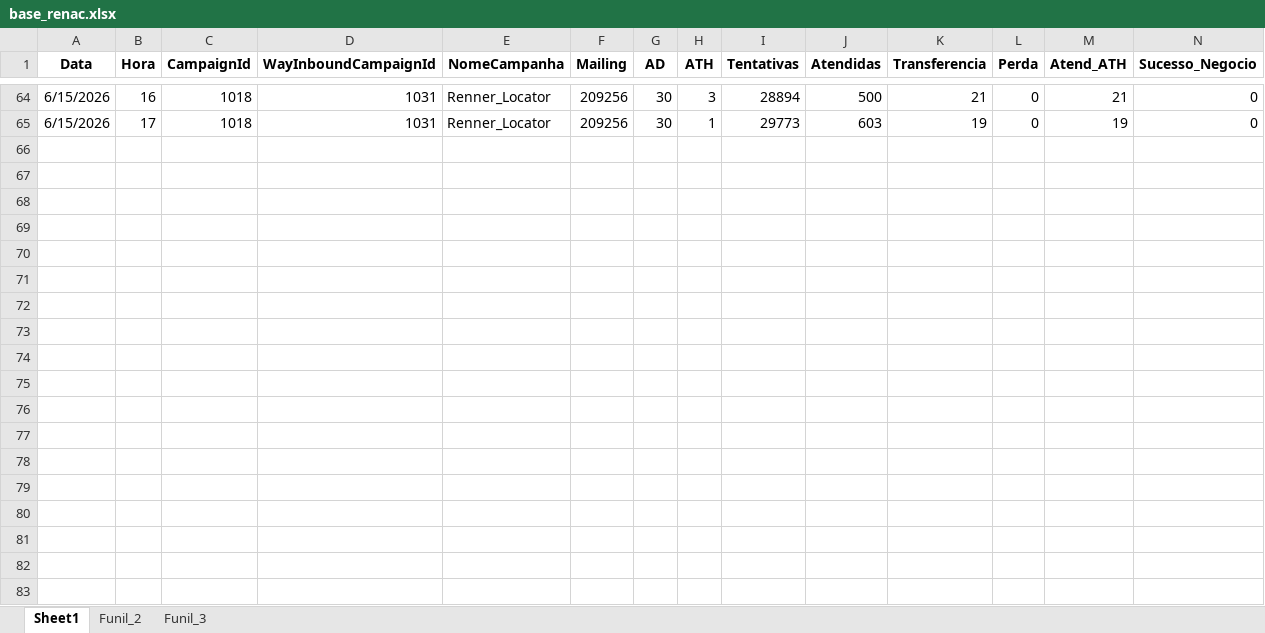
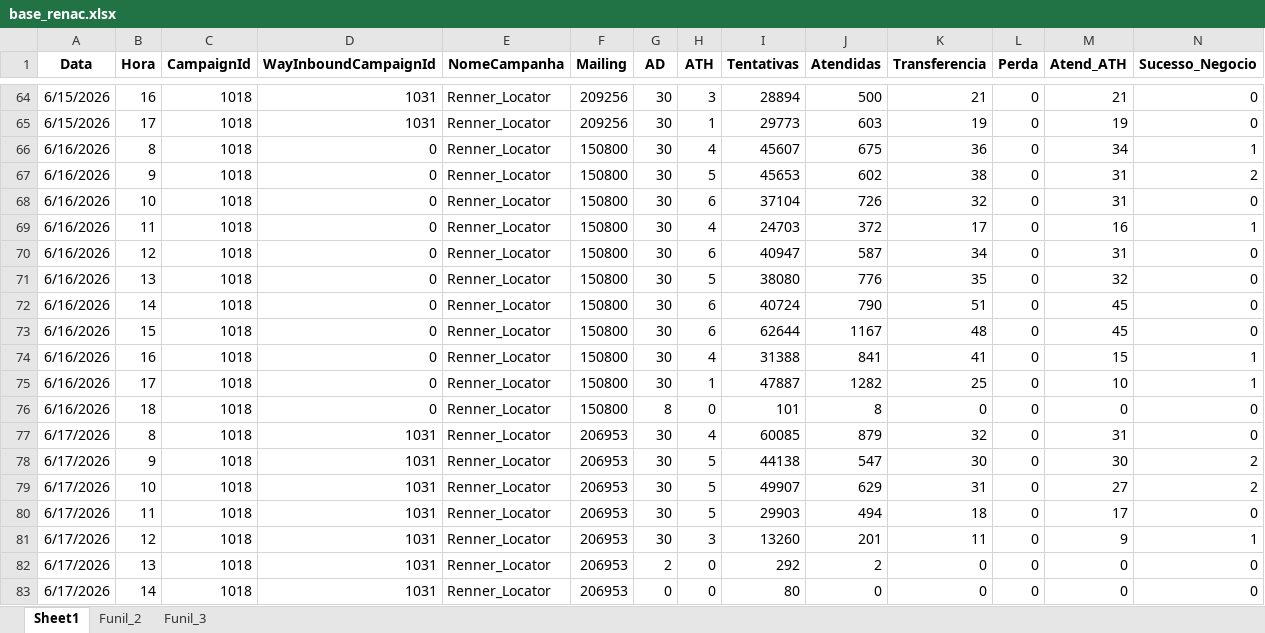
Before and after one commit to kikosouza159-afk/OSPDataCommandCenter, an Excel workbook: data/base_renac.xlsx, sheet Sheet1, drawn as a sheet; only a part is shown, gaps mark what is left out; values as stored, in another font and other column widths than the file's, no borders; rows hold the shown columns only; the diff covers the shown part only; the diff names each change by its address in the sheet, - before the commit and + after, or states it on an @@ line.

```diff
--- a/data/base_renac.xlsx (sheet Sheet1)
+++ b/data/base_renac.xlsx (sheet Sheet1)
+row 66: 6/16/2026 | 8 | 1018 | 0 | Renner_Locator | 150800 | 30 | 4 | 45607 | 675 | 36 | 0 | 34 | 1
+row 67: 6/16/2026 | 9 | 1018 | 0 | Renner_Locator | 150800 | 30 | 5 | 45653 | 602 | 38 | 0 | 31 | 2
+row 68: 6/16/2026 | 10 | 1018 | 0 | Renner_Locator | 150800 | 30 | 6 | 37104 | 726 | 32 | 0 | 31 | 0
+row 69: 6/16/2026 | 11 | 1018 | 0 | Renner_Locator | 150800 | 30 | 4 | 24703 | 372 | 17 | 0 | 16 | 1
+row 70: 6/16/2026 | 12 | 1018 | 0 | Renner_Locator | 150800 | 30 | 6 | 40947 | 587 | 34 | 0 | 31 | 0
+row 71: 6/16/2026 | 13 | 1018 | 0 | Renner_Locator | 150800 | 30 | 5 | 38080 | 776 | 35 | 0 | 32 | 0
+row 72: 6/16/2026 | 14 | 1018 | 0 | Renner_Locator | 150800 | 30 | 6 | 40724 | 790 | 51 | 0 | 45 | 0
+row 73: 6/16/2026 | 15 | 1018 | 0 | Renner_Locator | 150800 | 30 | 6 | 62644 | 1167 | 48 | 0 | 45 | 0
+row 74: 6/16/2026 | 16 | 1018 | 0 | Renner_Locator | 150800 | 30 | 4 | 31388 | 841 | 41 | 0 | 15 | 1
+row 75: 6/16/2026 | 17 | 1018 | 0 | Renner_Locator | 150800 | 30 | 1 | 47887 | 1282 | 25 | 0 | 10 | 1
+row 76: 6/16/2026 | 18 | 1018 | 0 | Renner_Locator | 150800 | 8 | 0 | 101 | 8 | 0 | 0 | 0 | 0
+row 77: 6/17/2026 | 8 | 1018 | 1031 | Renner_Locator | 206953 | 30 | 4 | 60085 | 879 | 32 | 0 | 31 | 0
+row 78: 6/17/2026 | 9 | 1018 | 1031 | Renner_Locator | 206953 | 30 | 5 | 44138 | 547 | 30 | 0 | 30 | 2
+row 79: 6/17/2026 | 10 | 1018 | 1031 | Renner_Locator | 206953 | 30 | 5 | 49907 | 629 | 31 | 0 | 27 | 2
+row 80: 6/17/2026 | 11 | 1018 | 1031 | Renner_Locator | 206953 | 30 | 5 | 29903 | 494 | 18 | 0 | 17 | 0
+row 81: 6/17/2026 | 12 | 1018 | 1031 | Renner_Locator | 206953 | 30 | 3 | 13260 | 201 | 11 | 0 | 9 | 1
+row 82: 6/17/2026 | 13 | 1018 | 1031 | Renner_Locator | 206953 | 2 | 0 | 292 | 2 | 0 | 0 | 0 | 0
+row 83: 6/17/2026 | 14 | 1018 | 1031 | Renner_Locator | 206953 | 0 | 0 | 80 | 0 | 0 | 0 | 0 | 0
```
Also changed, not shown: 24 added rows and 6 edited cells elsewhere in this sheet, data/base_creditas.xlsx, data/base_link.xlsx.
